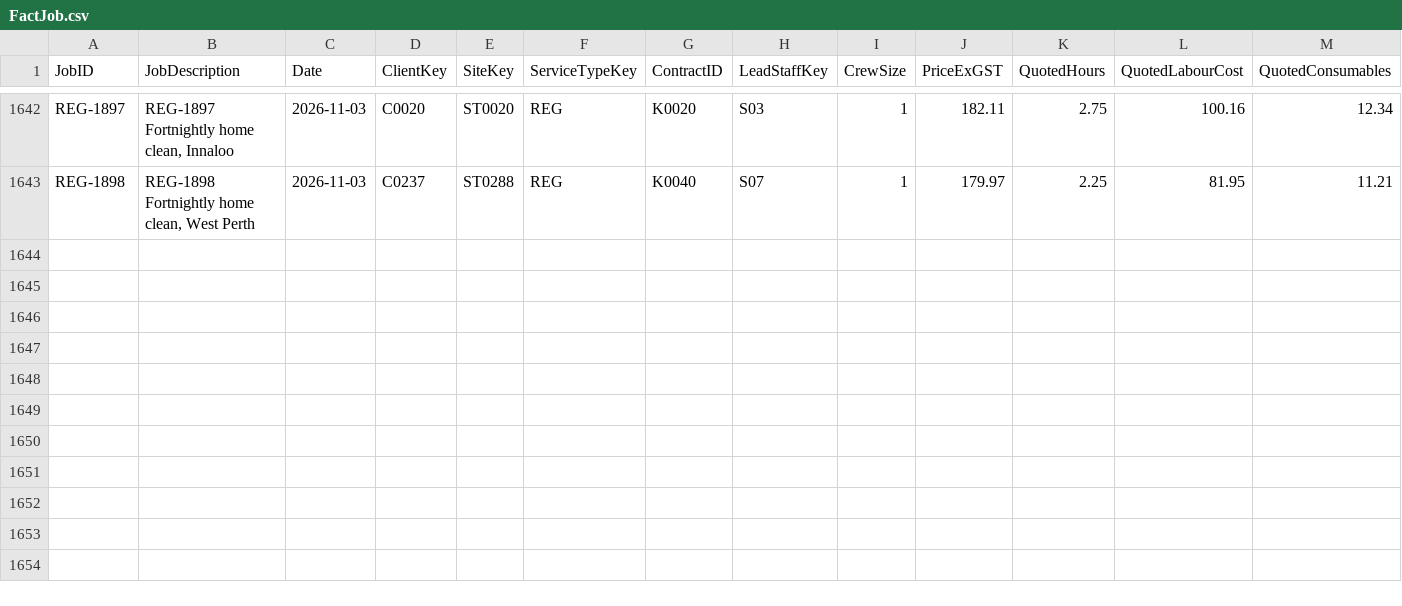
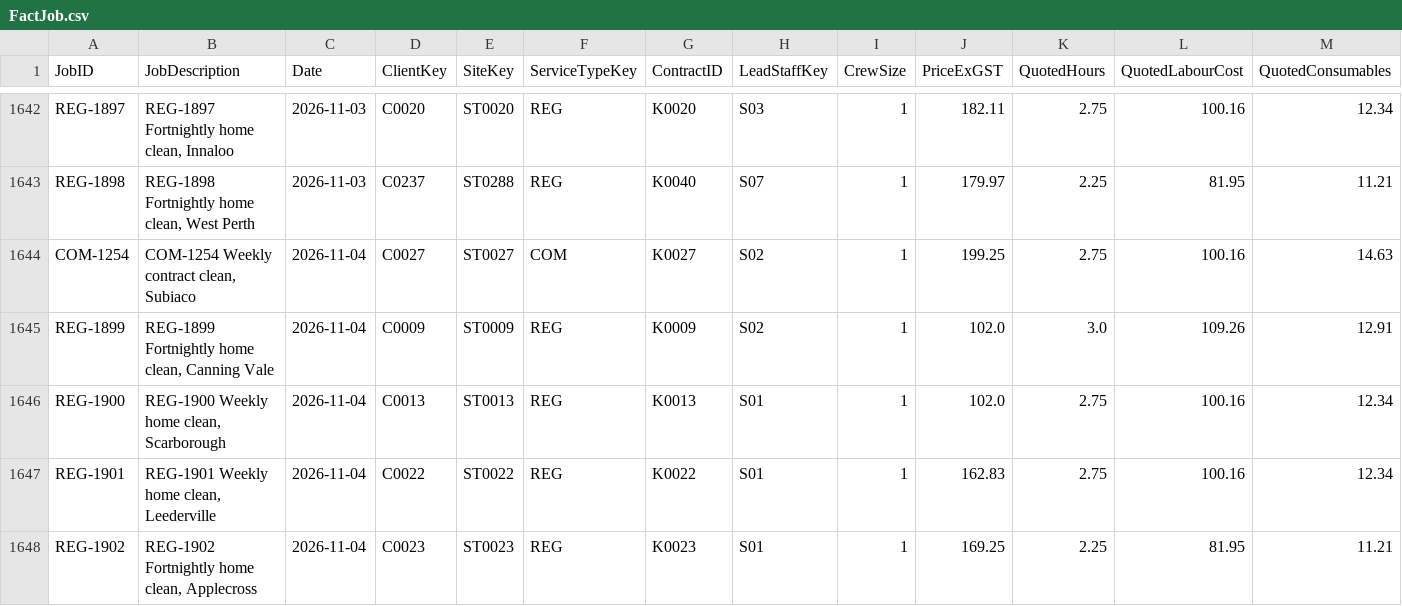
Before and after one commit to pathak007/rudram-ceo-dashboard-demo-data, a CSV file: data/cleaning/FactJob.csv, drawn as a sheet; only a part is shown, gaps mark what is left out; rows hold the shown columns only; the diff names each change by its address in the sheet, - before the commit and + after, or states it on an @@ line.

```diff
--- a/data/cleaning/FactJob.csv
+++ b/data/cleaning/FactJob.csv
+row 1644: COM-1254 | COM-1254 Weekly contract clean, Subiaco | 2026-11-04 | C0027 | ST0027 | COM | K0027 | S02 | 1 | 199.25 | 2.75 | 100.16 | 14.63
+row 1645: REG-1899 | REG-1899 Fortnightly home clean, Canning Vale | 2026-11-04 | C0009 | ST0009 | REG | K0009 | S02 | 1 | 102.0 | 3.0 | 109.26 | 12.91
+row 1646: REG-1900 | REG-1900 Weekly home clean, Scarborough | 2026-11-04 | C0013 | ST0013 | REG | K0013 | S01 | 1 | 102.0 | 2.75 | 100.16 | 12.34
+row 1647: REG-1901 | REG-1901 Weekly home clean, Leederville | 2026-11-04 | C0022 | ST0022 | REG | K0022 | S01 | 1 | 162.83 | 2.75 | 100.16 | 12.34
+row 1648: REG-1902 | REG-1902 Fortnightly home clean, Applecross | 2026-11-04 | C0023 | ST0023 | REG | K0023 | S01 | 1 | 169.25 | 2.25 | 81.95 | 11.21
```
Also changed, not shown: data/cleaning/FactBankTransaction.csv, data/cleaning/FactEnquiry.csv, 9 other files.
